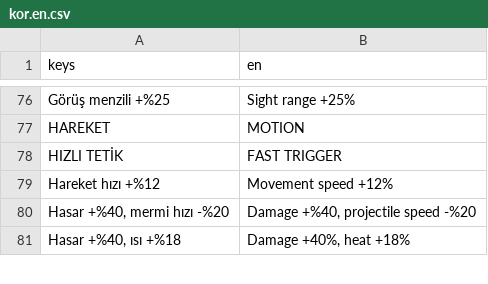
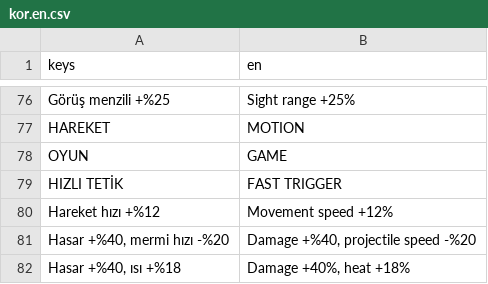
Before and after one commit to Furkiozknn/kor, a CSV file: assets/dil/kor.en.csv, drawn as a sheet; only a part is shown, gaps mark what is left out.

```diff
--- a/assets/dil/kor.en.csv
+++ b/assets/dil/kor.en.csv
@@ -77,2 +77,3 @@ keys,en
 "HAREKET","MOTION"
+"OYUN","GAME"
 "HIZLI TETİK","FAST TRIGGER"
```
Also changed, not shown: 2 other files.
